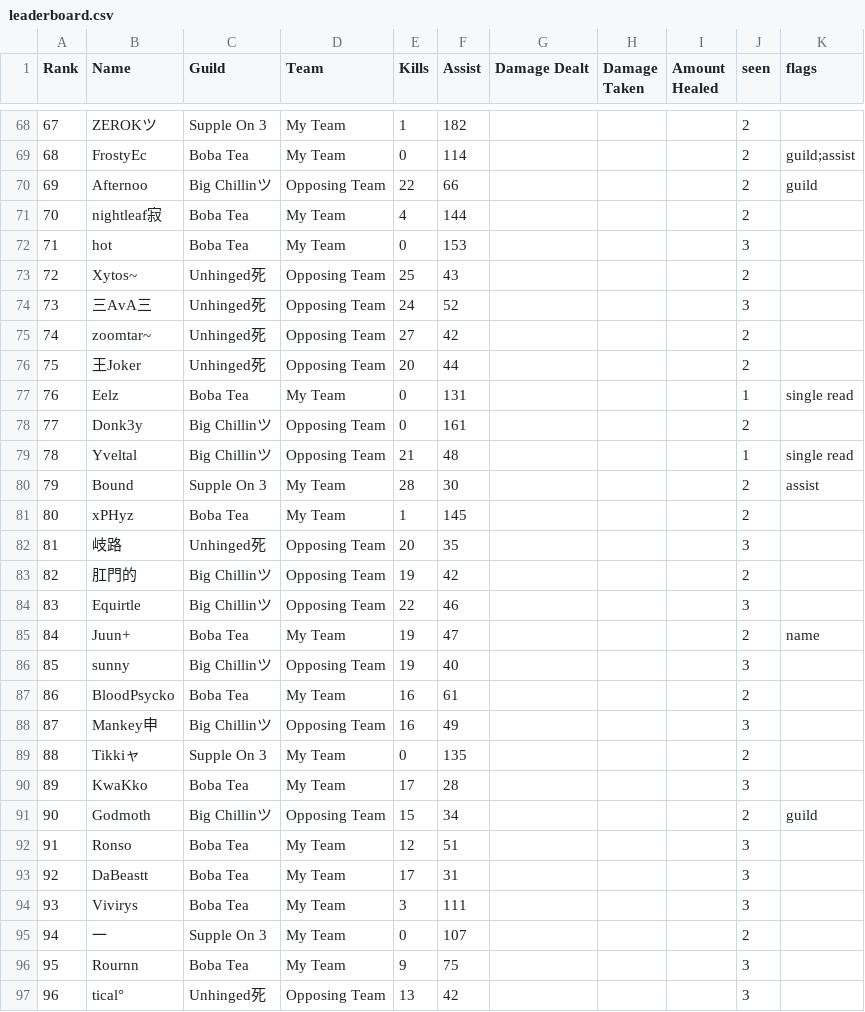
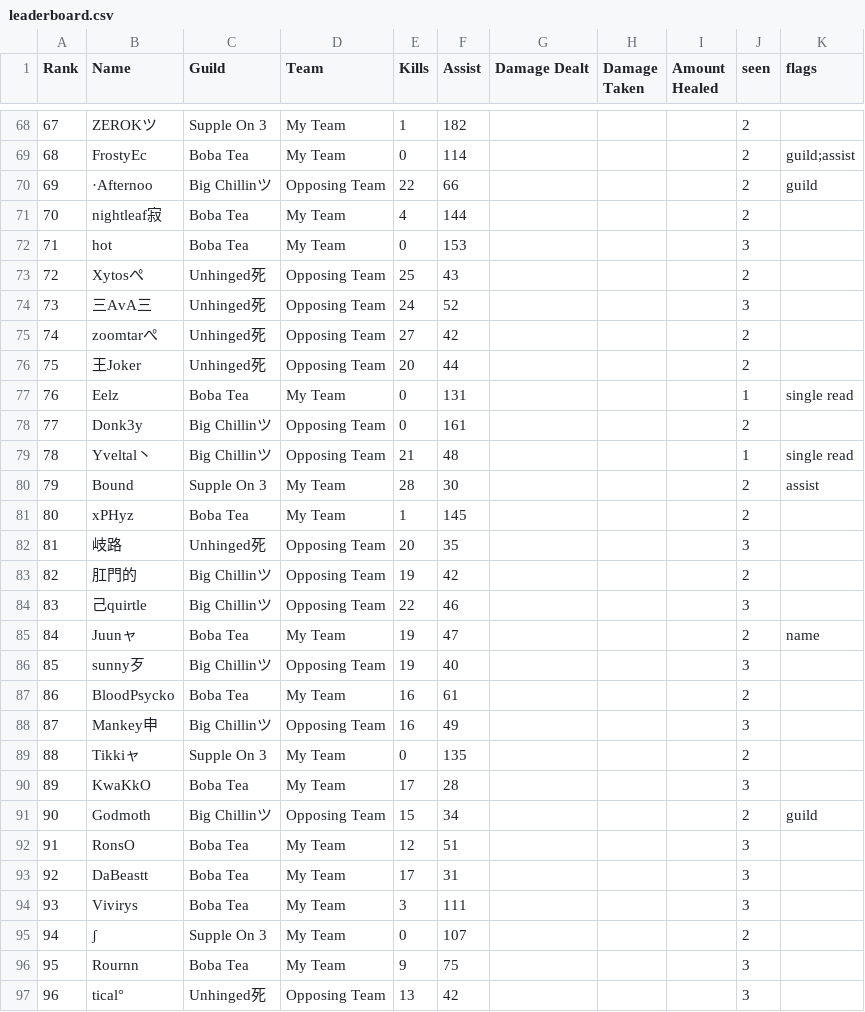
Before and after one commit to Voyl123/Tl-stats, a CSV file: m/2026-10-12_202346/leaderboard.csv, drawn as a sheet; only a part is shown, gaps mark what is left out; the diff covers the shown part only.

```diff
--- a/m/2026-10-12_202346/leaderboard.csv
+++ b/m/2026-10-12_202346/leaderboard.csv
@@ -69,8 +69,8 @@
 68,FrostyEc,Boba Tea,My Team,0,114,,,,2,guild;assist
-69,Afternoo,Big Chillinツ,Opposing Team,22,66,,,,2,guild
+69,·Afternoo,Big Chillinツ,Opposing Team,22,66,,,,2,guild
 70,nightleaf寂,Boba Tea,My Team,4,144,,,,2,
 71,hot,Boba Tea,My Team,0,153,,,,3,
-72,Xytos~,Unhinged死,Opposing Team,25,43,,,,2,
+72,Xytosぺ,Unhinged死,Opposing Team,25,43,,,,2,
 73,三AvA三,Unhinged死,Opposing Team,24,52,,,,3,
-74,zoomtar~,Unhinged死,Opposing Team,27,42,,,,2,
+74,zoomtarぺ,Unhinged死,Opposing Team,27,42,,,,2,
 75,王Joker,Unhinged死,Opposing Team,20,44,,,,2,
@@ -78,3 +78,3 @@
 77,Donk3y,Big Chillinツ,Opposing Team,0,161,,,,2,
-78,Yveltal,Big Chillinツ,Opposing Team,21,48,,,,1,single read
+78,Yveltal丶,Big Chillinツ,Opposing Team,21,48,,,,1,single read
 79,Bound,Supple On 3,My Team,28,30,,,,2,assist
@@ -83,5 +83,5 @@
 82,肛門的,Big Chillinツ,Opposing Team,19,42,,,,2,
-83,Equirtle,Big Chillinツ,Opposing Team,22,46,,,,3,
-84,Juun+,Boba Tea,My Team,19,47,,,,2,name
-85,sunny,Big Chillinツ,Opposing Team,19,40,,,,3,
+83,己quirtle,Big Chillinツ,Opposing Team,22,46,,,,3,
+84,Juunャ,Boba Tea,My Team,19,47,,,,2,name
+85,sunny歹,Big Chillinツ,Opposing Team,19,40,,,,3,
 86,BloodPsycko,Boba Tea,My Team,16,61,,,,2,
@@ -89,8 +89,8 @@
 88,Tikkiャ,Supple On 3,My Team,0,135,,,,2,
-89,KwaKko,Boba Tea,My Team,17,28,,,,3,
+89,KwaKkO,Boba Tea,My Team,17,28,,,,3,
 90,Godmoth,Big Chillinツ,Opposing Team,15,34,,,,2,guild
-91,Ronso,Boba Tea,My Team,12,51,,,,3,
+91,RonsO,Boba Tea,My Team,12,51,,,,3,
 92,DaBeastt,Boba Tea,My Team,17,31,,,,3,
 93,Vivirys,Boba Tea,My Team,3,111,,,,3,
-94,一,Supple On 3,My Team,0,107,,,,2,
+94,ʃ,Supple On 3,My Team,0,107,,,,2,
 95,Rournn,Boba Tea,My Team,9,75,,,,3,
```
Also changed, not shown: 49 edited cells elsewhere in this file, 6 other files.
